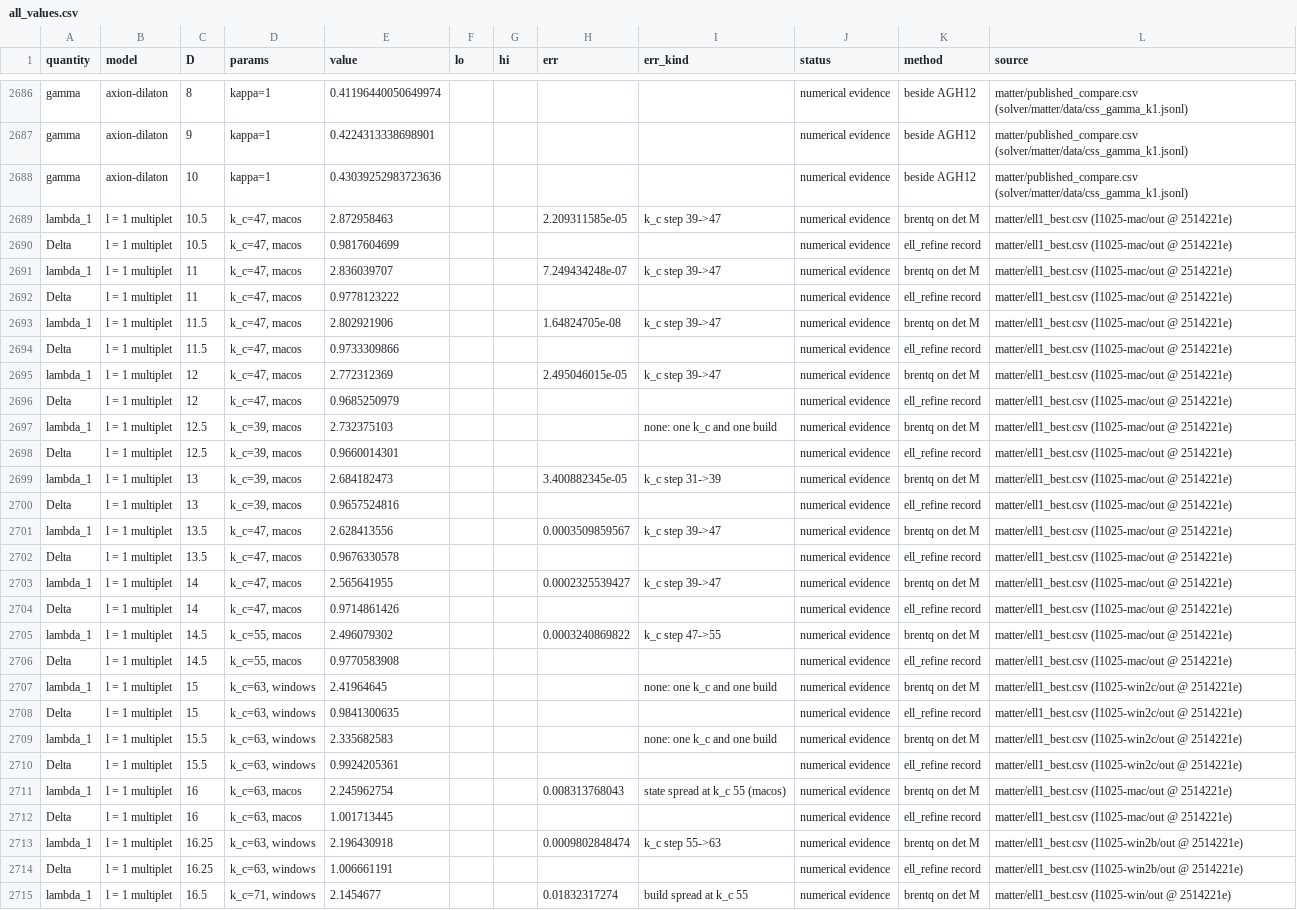
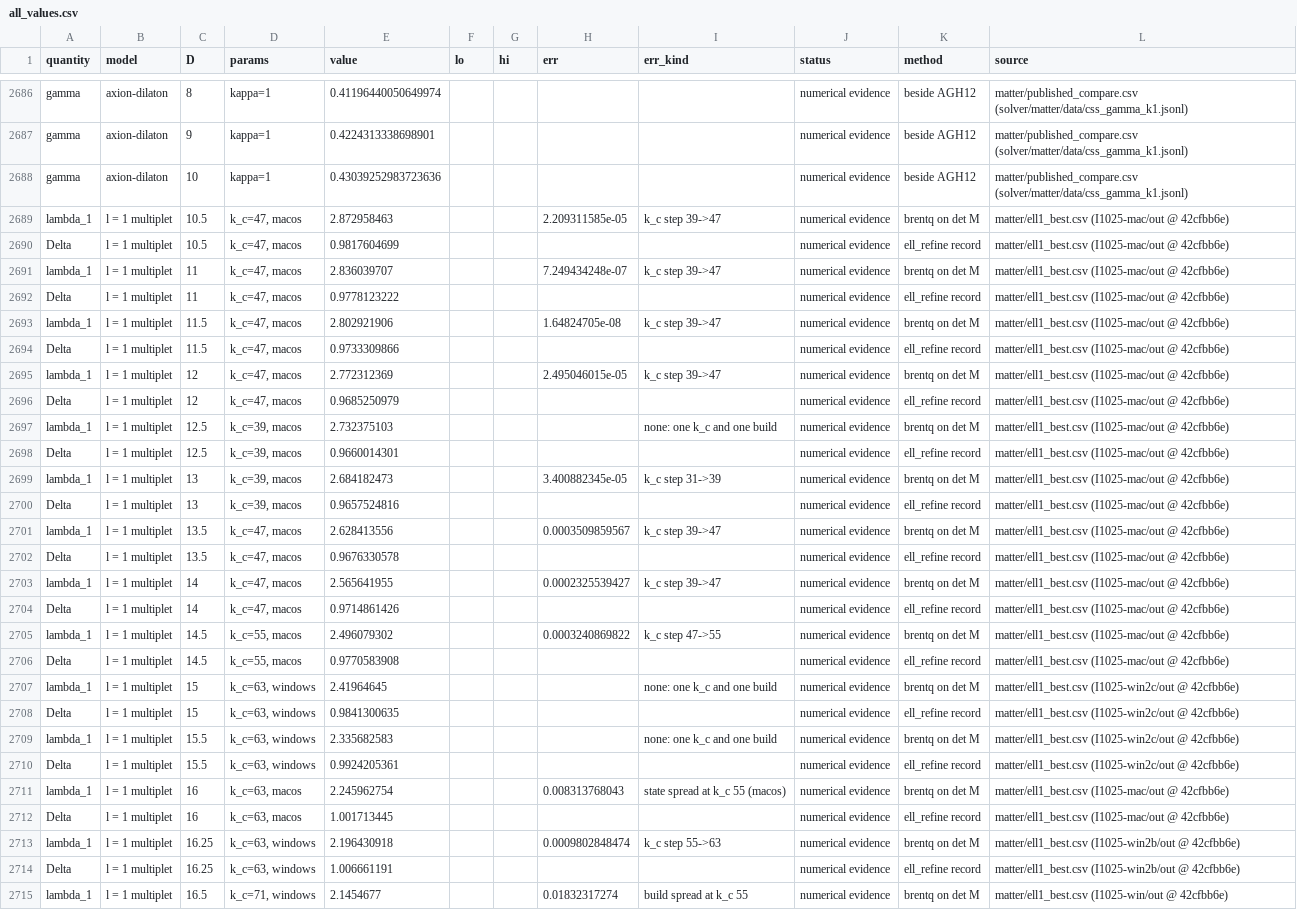
Before and after one commit to nmoinvaz/choptuik-large-d, a CSV file: all_values.csv, drawn as a sheet; only a part is shown, gaps mark what is left out; the diff covers the shown part only; the diff names each change by its address in the sheet, - before the commit and + after, or states it on an @@ line.

Commit message:
matter: ell1 roots with D 20.375 (raw 42cfbb6e); all_values rebuilt

```diff
--- a/all_values.csv
+++ b/all_values.csv
-L2689:L2706 (source): …(I1025-mac/out @ 2514221e)
+L2689:L2706 (source): …(I1025-mac/out @ 42cfbb6e)
-L2707:L2710 (source): …(I1025-win2c/out @ 2514221e)
+L2707:L2710 (source): …(I1025-win2c/out @ 42cfbb6e)
-L2711:L2712 (source): …(I1025-mac/out @ 2514221e)
+L2711:L2712 (source): …(I1025-mac/out @ 42cfbb6e)
-L2713:L2714 (source): …(I1025-win2b/out @ 2514221e)
+L2713:L2714 (source): …(I1025-win2b/out @ 42cfbb6e)
-L2715 (source): …(I1025-win/out @ 2514221e)
+L2715 (source): …(I1025-win/out @ 42cfbb6e)
```
Also changed, not shown: 2 added rows and 29 edited cells elsewhere in this file, matter/ell1_best.csv, matter/ell1_root_kinds.csv, 1 other file.
